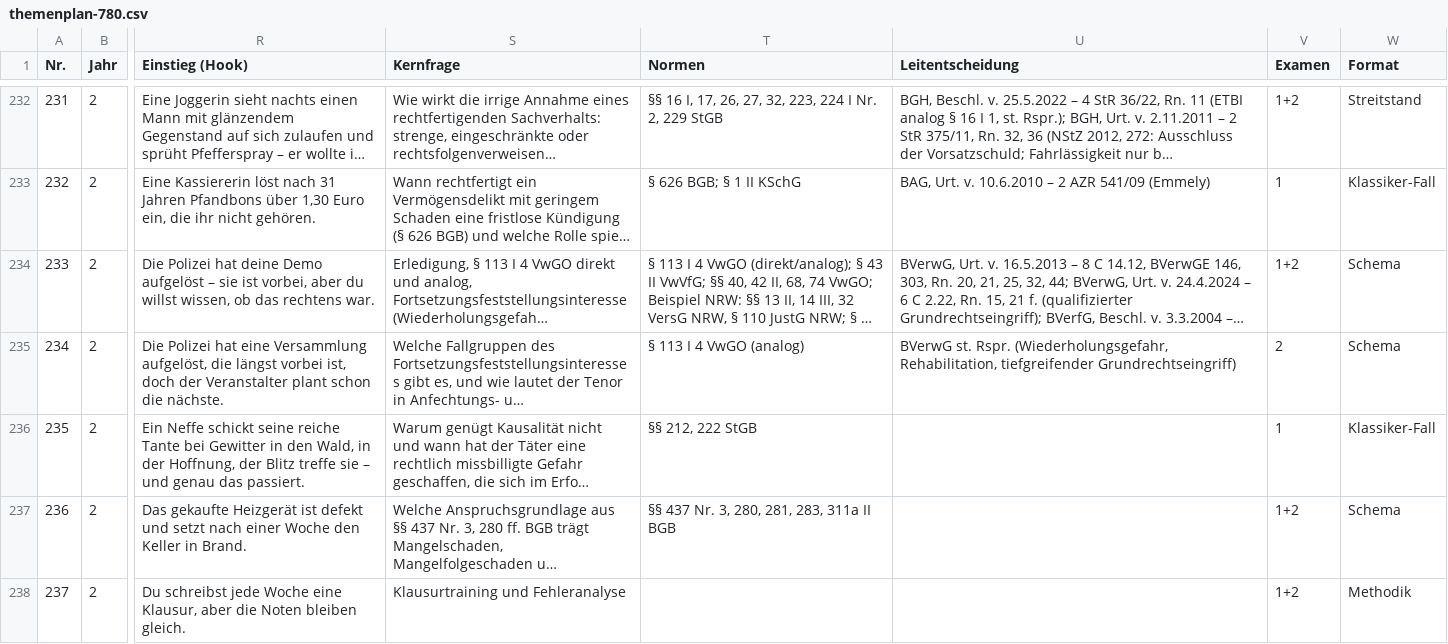
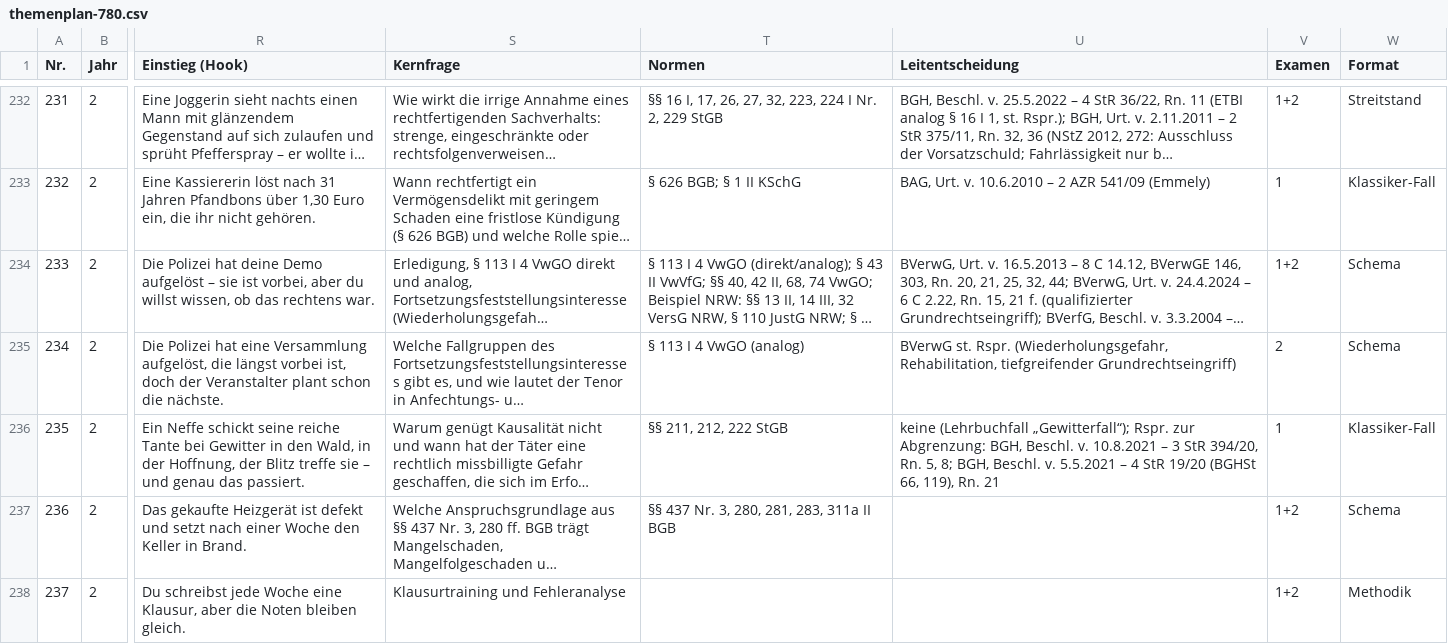
Before and after one commit to Ccan-devoloper/herrjurist, a CSV file: youtube/themenplanung/themenplan-780.csv, drawn as a sheet; only a part is shown, gaps mark what is left out; long unchanged cells end in …; the diff names each change by its address in the sheet, - before the commit and + after, or states it on an @@ line.

```diff
--- a/youtube/themenplanung/themenplan-780.csv
+++ b/youtube/themenplanung/themenplan-780.csv
-T236 (Normen): §§ 212, 222 StGB
+T236 (Normen): §§ 211, 212, 222 StGB
-U236 (Leitentscheidung): (empty)
+U236 (Leitentscheidung): keine (Lehrbuchfall „Gewitterfall“); Rspr. zur Abgrenzung: BGH, Beschl. v. 10.8.2021 – 3 StR 394/20, Rn. 5, 8; BGH, Beschl. v. 5.5.2021 – 4 StR 19/20 (BGHSt 66, 119), Rn. 21
```
